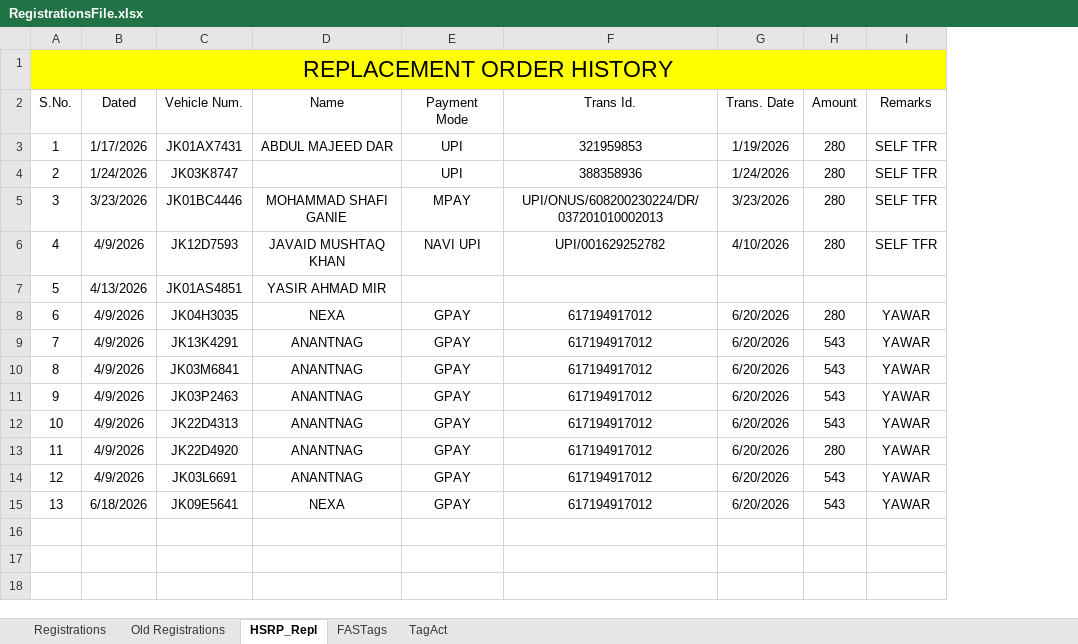
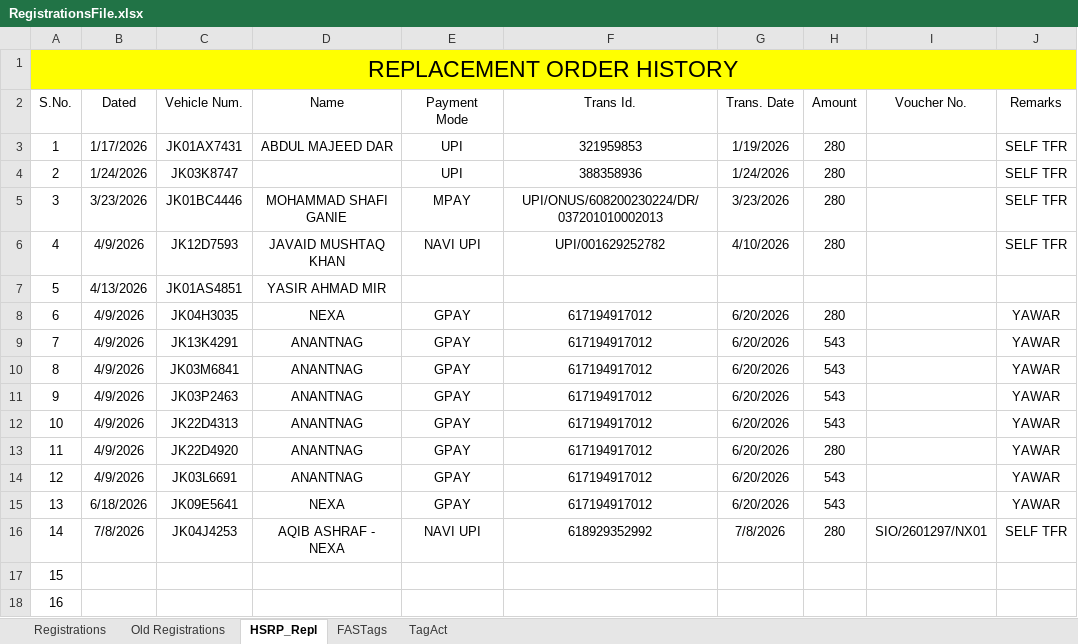
Before and after one commit to adilahmadsofi-ck/Documents, an Excel workbook: RegistrationsFile.xlsx, sheet HSRP_Repl, drawn as a sheet; values as stored, in another font and other column widths than the file's, no borders; table styles not drawn; the diff names each change by its address in the sheet, - before the commit and + after, or states it on an @@ line.

```diff
--- a/RegistrationsFile.xlsx (sheet HSRP_Repl)
+++ b/RegistrationsFile.xlsx (sheet HSRP_Repl)
+column I (Voucher No.), empty
+row 16: 14 | 7/8/2026 | JK04J4253 | AQIB ASHRAF - NEXA | NAVI UPI | 618929352992 | 7/8/2026 | 280 | SIO/2601297/NX01 | SELF TFR
+row 17: 15
+row 18: 16
```
Also changed, not shown: sheet Registrations, sheet FASTags, HSRP.xlsx, RTO AMOUNT CALCULATOR.xlsx, 1 other file.
